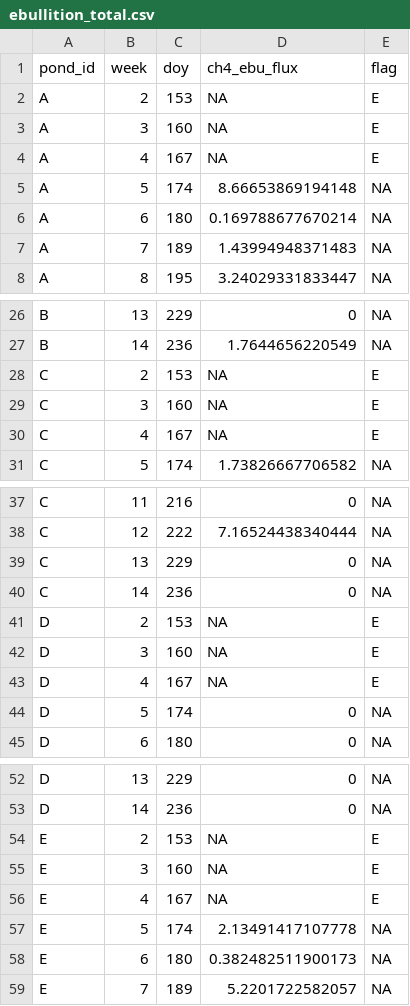
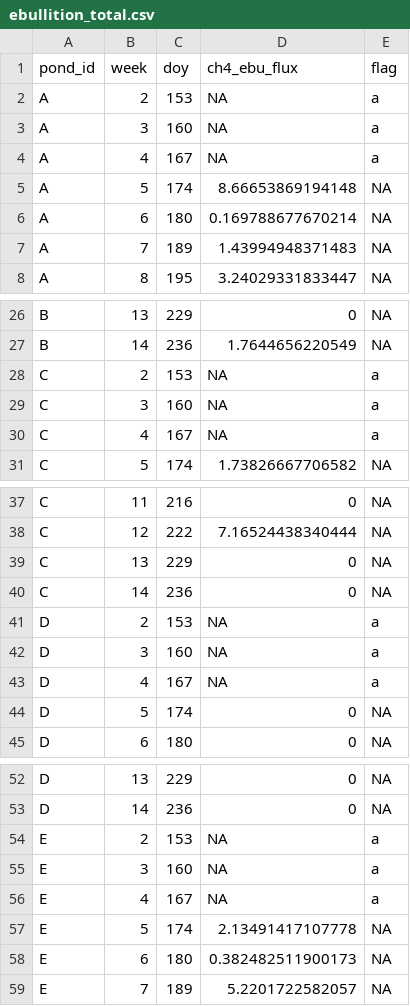
Before and after one commit to johnson-robert3/Lake-Eutrophish-GHG, a CSV file: Data/ebullition_total.csv, drawn as a sheet; only a part is shown, gaps mark what is left out.

Commit message:
updated data flag

```diff
--- a/Data/ebullition_total.csv
+++ b/Data/ebullition_total.csv
@@ -1,5 +1,5 @@
 "pond_id","week","doy","ch4_ebu_flux","flag"
-"A",2,153,NA,"E"
-"A",3,160,NA,"E"
-"A",4,167,NA,"E"
+"A",2,153,NA,"a"
+"A",3,160,NA,"a"
+"A",4,167,NA,"a"
 "A",5,174,8.66653869194148,NA
@@ -27,5 +27,5 @@
 "B",14,236,1.7644656220549,NA
-"C",2,153,NA,"E"
-"C",3,160,NA,"E"
-"C",4,167,NA,"E"
+"C",2,153,NA,"a"
+"C",3,160,NA,"a"
+"C",4,167,NA,"a"
 "C",5,174,1.73826667706582,NA
@@ -40,5 +40,5 @@
 "C",14,236,0,NA
-"D",2,153,NA,"E"
-"D",3,160,NA,"E"
-"D",4,167,NA,"E"
+"D",2,153,NA,"a"
+"D",3,160,NA,"a"
+"D",4,167,NA,"a"
 "D",5,174,0,NA
@@ -53,5 +53,5 @@
 "D",14,236,0,NA
-"E",2,153,NA,"E"
-"E",3,160,NA,"E"
-"E",4,167,NA,"E"
+"E",2,153,NA,"a"
+"E",3,160,NA,"a"
+"E",4,167,NA,"a"
 "E",5,174,2.13491417107778,NA
```
